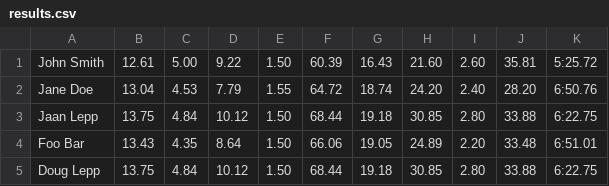
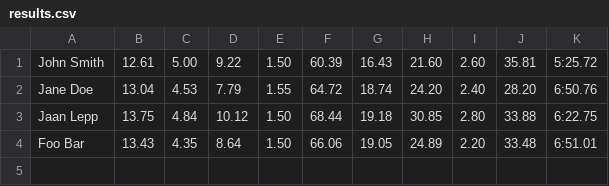
Before and after one commit to consta/decathlon-calculator, a CSV file: results.csv, drawn as a sheet.

```diff
--- a/results.csv
+++ b/results.csv
@@ -4,2 +4 @@ Jaan Lepp;13.75;4.84;10.12;1.50;68.44;19.18;30.85;2.80;33.88;6:22.75
 Foo Bar;13.43;4.35;8.64;1.50;66.06;19.05;24.89;2.20;33.48;6:51.01
-Doug Lepp;13.75;4.84;10.12;1.50;68.44;19.18;30.85;2.80;33.88;6:22.75
```
Also changed, not shown: 7 other files.
